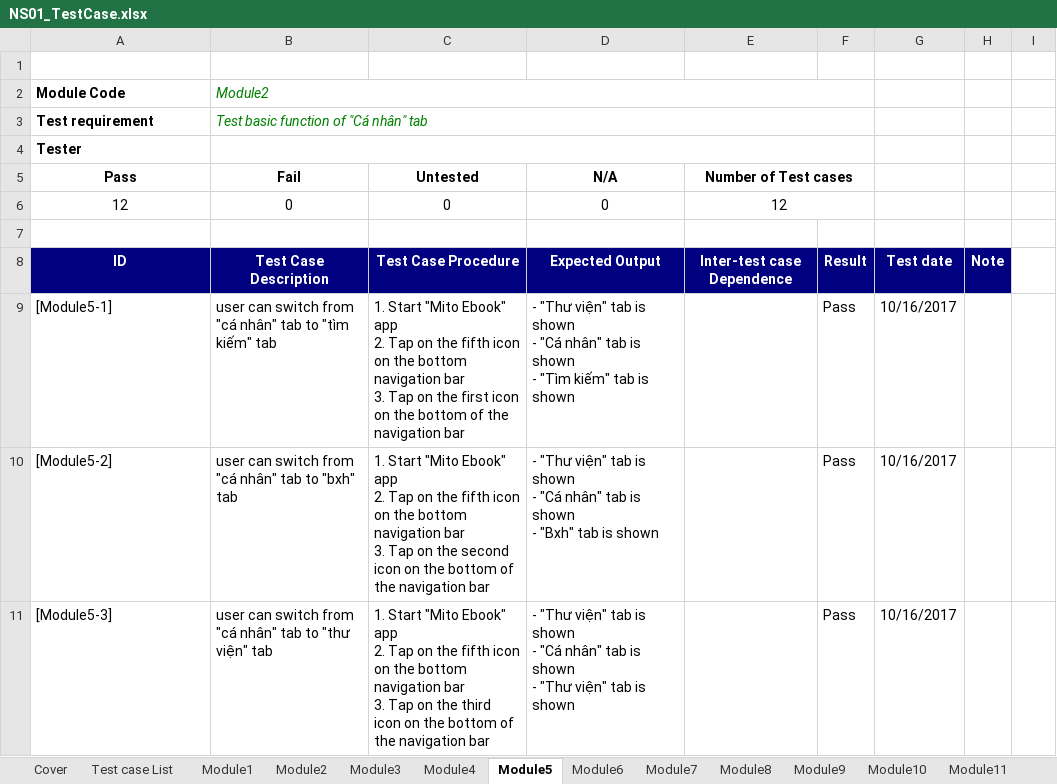
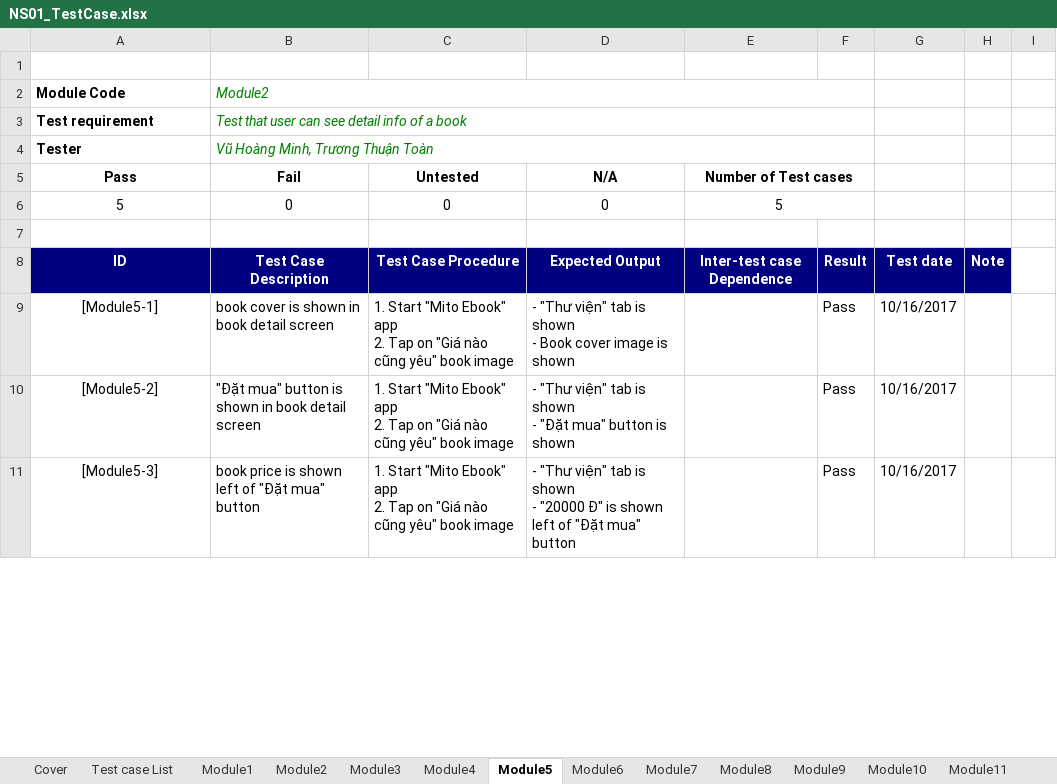
Before and after one commit to vuhoangminh199/QLNS, an Excel workbook: Report/NS01_TestCase.xlsx, sheet Module5, drawn as a sheet; only a part is shown; values as stored, in another font and other column widths than the file's, no borders; ↵ is a line break in a cell; the diff covers the shown part only; the diff names each change by its address in the sheet, - before the commit and + after, or states it on an @@ line.

```diff
--- a/Report/NS01_TestCase.xlsx (sheet Module5)
+++ b/Report/NS01_TestCase.xlsx (sheet Module5)
-B3 (Fail): Test basic function of "Cá nhân" tab
+B3 (Fail): Test that user can see detail info of a book
-B4 (Fail): (empty)
+B4 (Fail): Vũ Hoàng Minh, Trương Thuận Toàn
-A6 (Pass): 12
+A6 (Pass): 5
-E6 (Number of Test cases): 12
+E6 (Number of Test cases): 5
-A9:A11 alignment: left
+A9:A11 alignment: center
-B9 (Fail): user can switch from "cá nhân" tab to "tìm kiếm" tab
+B9 (Fail): book cover is shown in book detail screen
-C9 (Untested): …Tap on the fifth icon on the bottom navigation bar ↵ 3. Tap on the first icon on the bottom of the navigation bar
+C9 (Untested): …Tap on "Giá nào cũng yêu" book image
-D9 (N/A): …shown ↵ - "Cá nhân" tab is shown ↵ - "Tìm kiếm" tab is shown
+D9 (N/A): …shown ↵ - Book cover image is shown
-B10 (Fail): user can switch from "cá nhân" tab to "bxh" tab
+B10 (Fail): "Đặt mua" button is shown in book detail screen
-C10 (Untested): …Tap on the fifth icon on the bottom navigation bar ↵ 3. Tap on the second icon on the bottom of the navigation bar
+C10 (Untested): …Tap on "Giá nào cũng yêu" book image
-D10 (N/A): …shown ↵ - "Cá nhân" tab is shown ↵ - "Bxh" tab is shown
+D10 (N/A): …shown ↵ - "Đặt mua" button is shown
-B11 (Fail): user can switch from "cá nhân" tab to "thư viện" tab
+B11 (Fail): book price is shown left of "Đặt mua" button
-C11 (Untested): …Tap on the fifth icon on the bottom navigation bar ↵ 3. Tap on the third icon on the bottom of the navigation bar
+C11 (Untested): …Tap on "Giá nào cũng yêu" book image
-D11 (N/A): …shown ↵ - "Cá nhân" tab is shown ↵ - "Thư viện" tab is shown
+D11 (N/A): …shown ↵ - "20000 Đ" is shown left of "Đặt mua" button
```
Also changed, not shown: 7 removed rows, 6 edited cells and cell formats elsewhere in this sheet, sheet Module10, sheet Module8, sheet Module11, sheet Module6, sheet Module7, sheet Module2, 8 more sheets, formulas that keep their value, Report/NS01_Unit Test Case.xlsx, 3 other files.
